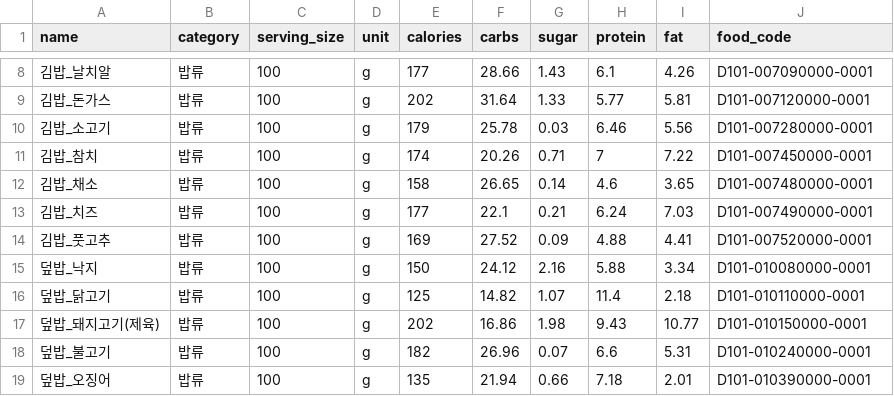
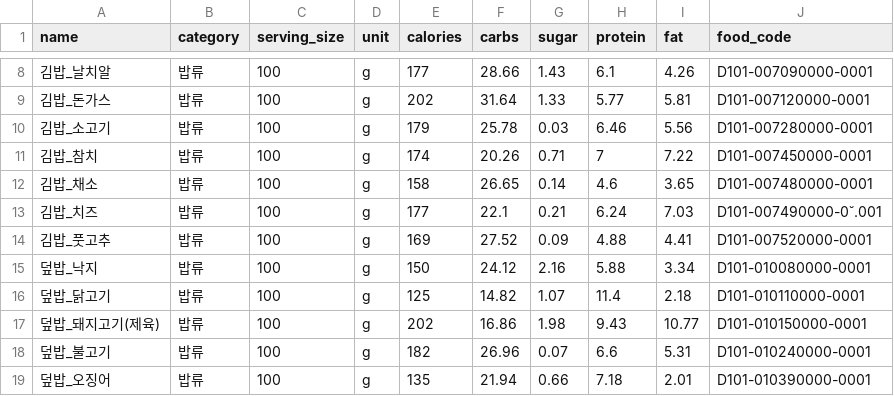
Before and after one commit to jxhee99/HappyMeal, a CSV file: Backend/data/FoodData.csv, drawn as a sheet; only a part is shown, gaps mark what is left out.

```diff
--- a/Backend/data/FoodData.csv
+++ b/Backend/data/FoodData.csv
@@ -12,3 +12,3 @@
 김밥_채소,밥류,100,g,158,26.65,0.14,4.6,3.65,D101-007480000-0001
-김밥_치즈,밥류,100,g,177,22.1,0.21,6.24,7.03,D101-007490000-0001
+김밥_치즈,밥류,100,g,177,22.1,0.21,6.24,7.03,D101-007490000-0˘.001
 김밥_풋고추,밥류,100,g,169,27.52,0.09,4.88,4.41,D101-007520000-0001
```
Also changed, not shown: 3 other files.
